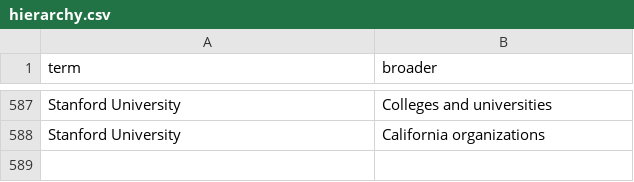
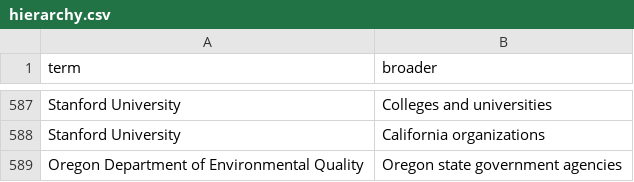
Before and after one commit to Robin-IA/Congressional-Letters-Dev, a CSV file: vocabulary/hierarchy.csv, drawn as a sheet; only a part is shown, gaps mark what is left out.

```diff
--- a/vocabulary/hierarchy.csv
+++ b/vocabulary/hierarchy.csv
@@ -588 +588,2 @@ Stanford University,Colleges and universities
 Stanford University,California organizations
+Oregon Department of Environmental Quality,Oregon state government agencies
```
Also changed, not shown: letters-vocabulary-needs/letters.csv, vocabulary/letter-recipients.csv, 3 other files.
